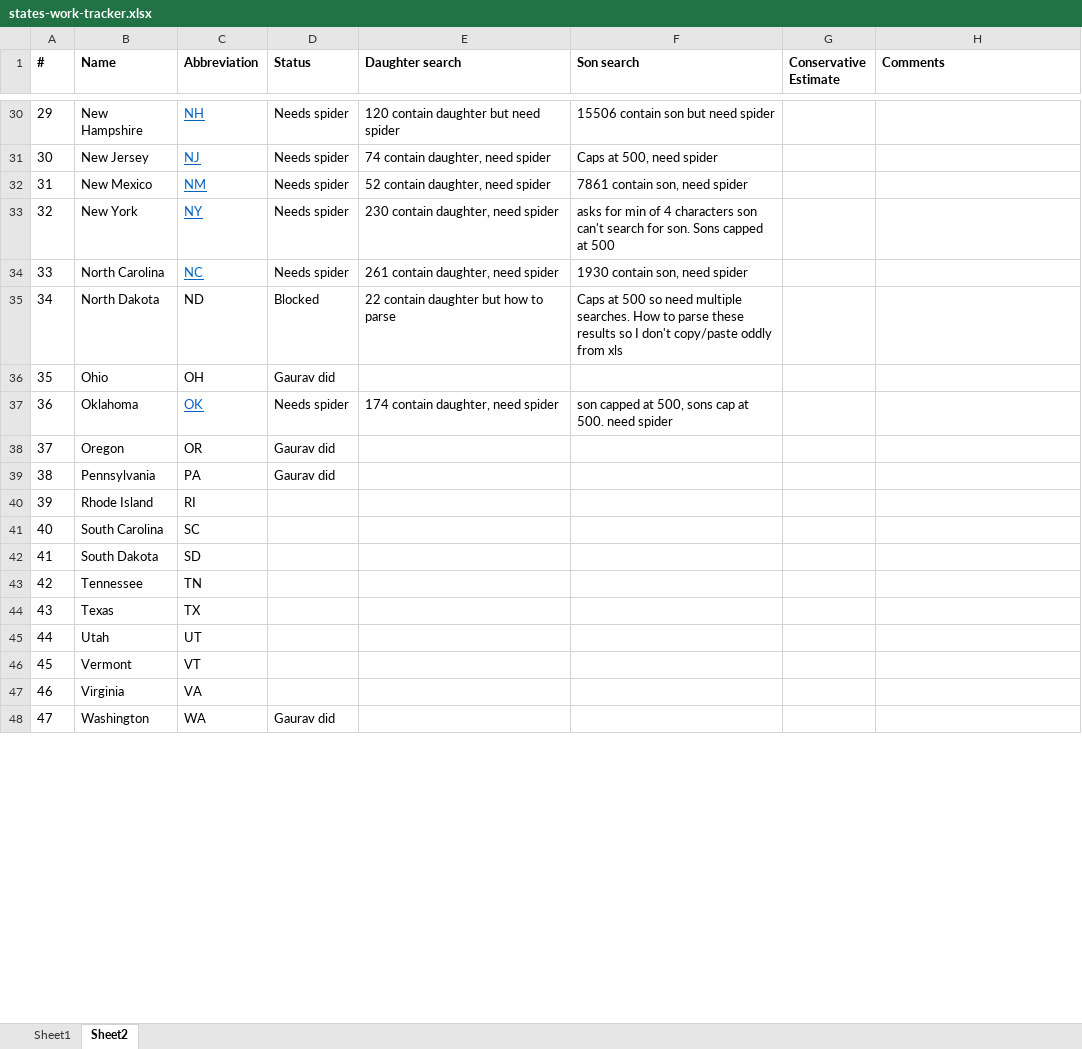
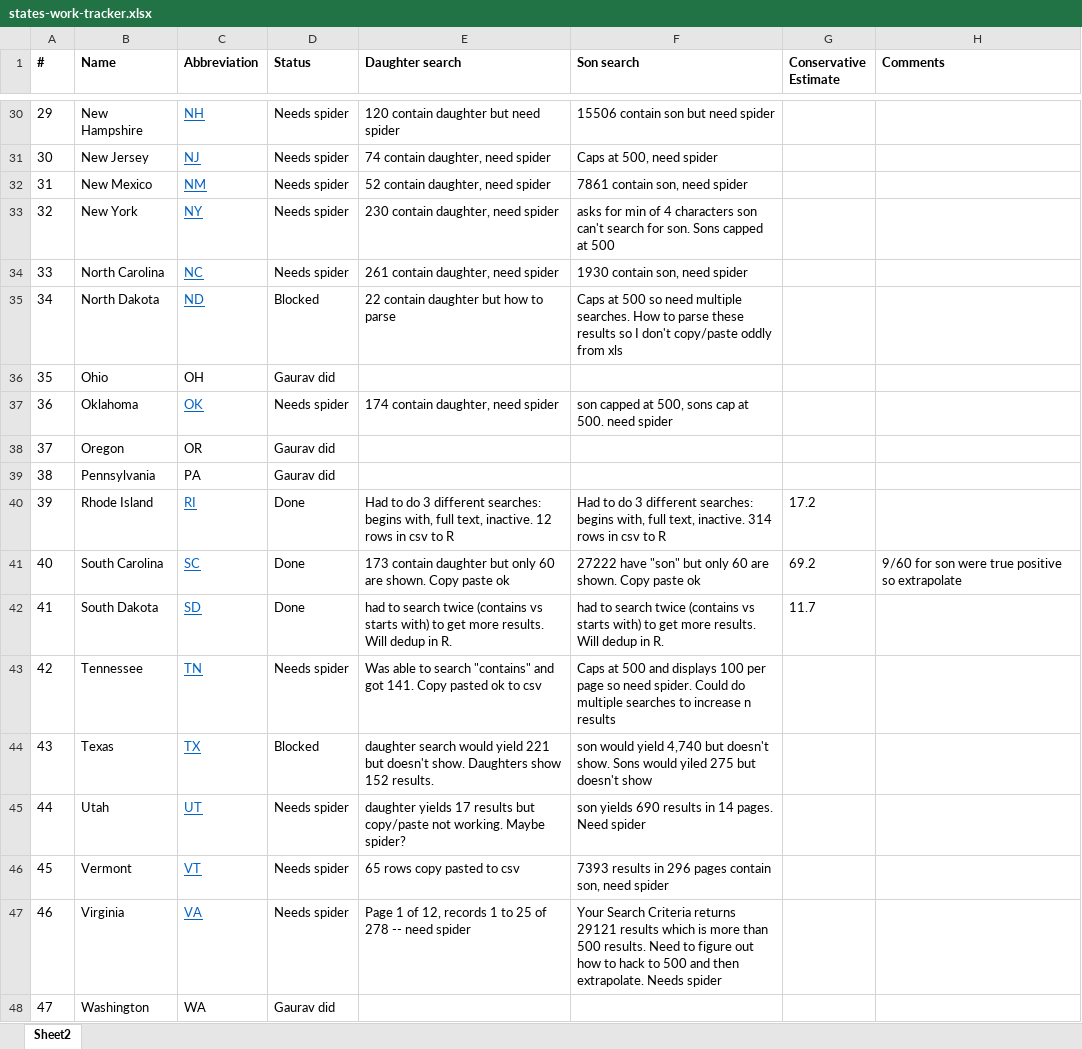
Before and after one commit to soodoku/sonny_side, an Excel workbook: states-work-tracker.xlsx, sheet Sheet2, drawn as a sheet; only a part is shown, gaps mark what is left out; values as stored, in another font and other column widths than the file's, no borders; the diff covers the shown part only; the diff names each change by its address in the sheet, - before the commit and + after, or states it on an @@ line.

Commit message:
First pass of 50 states done

```diff
--- a/states-work-tracker.xlsx (sheet Sheet2)
+++ b/states-work-tracker.xlsx (sheet Sheet2)
-sheet tab: Sheet1
@@ C35 underline: off → on, text colour: black → #0563C1 @@
@@ C40:C47 underline: off → on, text colour: black → #0563C1 @@
-D40:D42 (Status): (empty)
+D40:D42 (Status): Done
-E40 (Daughter search): (empty)
+E40 (Daughter search): Had to do 3 different searches: begins with, full text, inactive. 12 rows in csv to R
-F40 (Son search): (empty)
+F40 (Son search): Had to do 3 different searches: begins with, full text, inactive. 314 rows in csv to R
-G40 (Conservative Estimate): (empty)
+G40 (Conservative Estimate): 17.2
-E41 (Daughter search): (empty)
+E41 (Daughter search): 173 contain daughter but only 60 are shown. Copy paste ok
-F41 (Son search): (empty)
+F41 (Son search): 27222 have "son" but only 60 are shown. Copy paste ok
-G41 (Conservative Estimate): (empty)
+G41 (Conservative Estimate): 69.2
-H41 (Comments): (empty)
+H41 (Comments): 9/60 for son were true positive so extrapolate
-E42 (Daughter search): (empty)
+E42 (Daughter search): had to search twice (contains vs starts with) to get more results. Will dedup in R.
-F42 (Son search): (empty)
+F42 (Son search): had to search twice (contains vs starts with) to get more results. Will dedup in R.
-G42 (Conservative Estimate): (empty)
+G42 (Conservative Estimate): 11.7
-D43 (Status): (empty)
+D43 (Status): Needs spider
-E43 (Daughter search): (empty)
+E43 (Daughter search): Was able to search "contains" and got 141. Copy pasted ok to csv
-F43 (Son search): (empty)
+F43 (Son search): Caps at 500 and displays 100 per page so need spider. Could do multiple searches to increase n results
-D44 (Status): (empty)
+D44 (Status): Blocked
-E44 (Daughter search): (empty)
+E44 (Daughter search): daughter search would yield 221 but doesn't show. Daughters show 152 results.
-F44 (Son search): (empty)
+F44 (Son search): son would yield 4,740 but doesn't show. Sons would yiled 275 but doesn't show
-D45:D47 (Status): (empty)
+D45:D47 (Status): Needs spider
-E45 (Daughter search): (empty)
+E45 (Daughter search): daughter yields 17 results but copy/paste not working. Maybe spider?
-F45 (Son search): (empty)
+F45 (Son search): son yields 690 results in 14 pages. Need spider
-E46 (Daughter search): (empty)
+E46 (Daughter search): 65 rows copy pasted to csv
-F46 (Son search): (empty)
+F46 (Son search): 7393 results in 296 pages contain son, need spider
-E47 (Daughter search): (empty)
+E47 (Daughter search): Page 1 of 12, records 1 to 25 of 278 -- need spider
-F47 (Son search): (empty)
+F47 (Son search): Your Search Criteria returns 29121 results which is more than 500 results. Need to figure out how to hack to 500 and then extrapolate. Needs spider
```
Also changed, not shown: 6 edited cells and cell formats elsewhere in this sheet, 11 other files.
